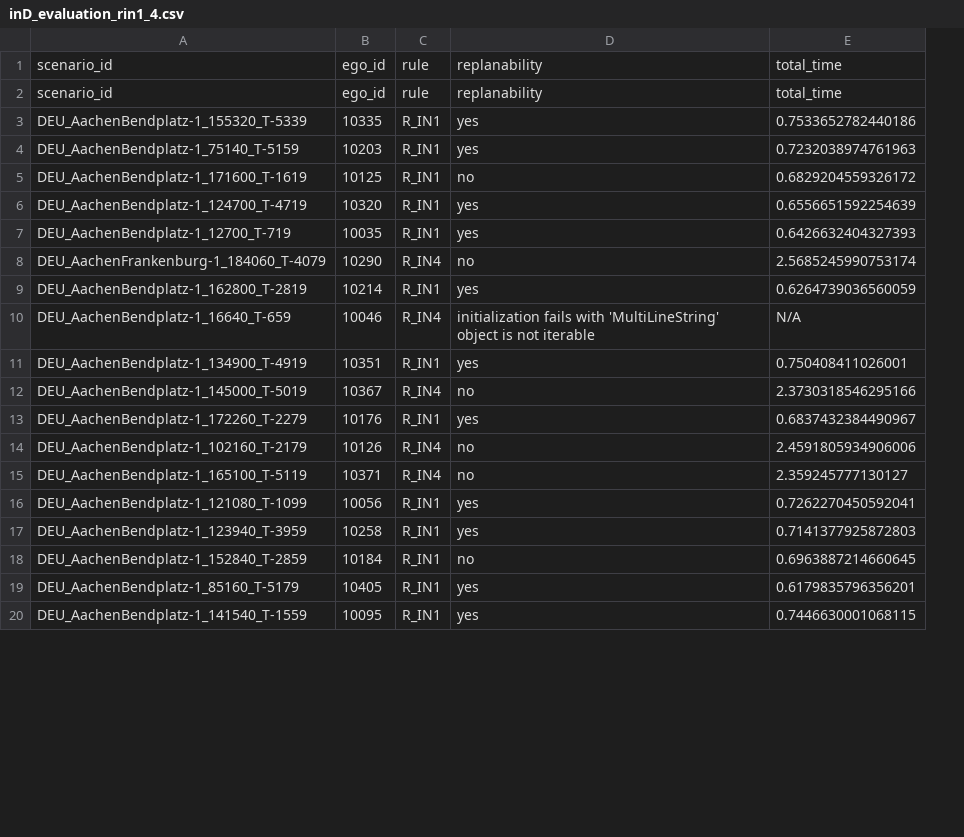
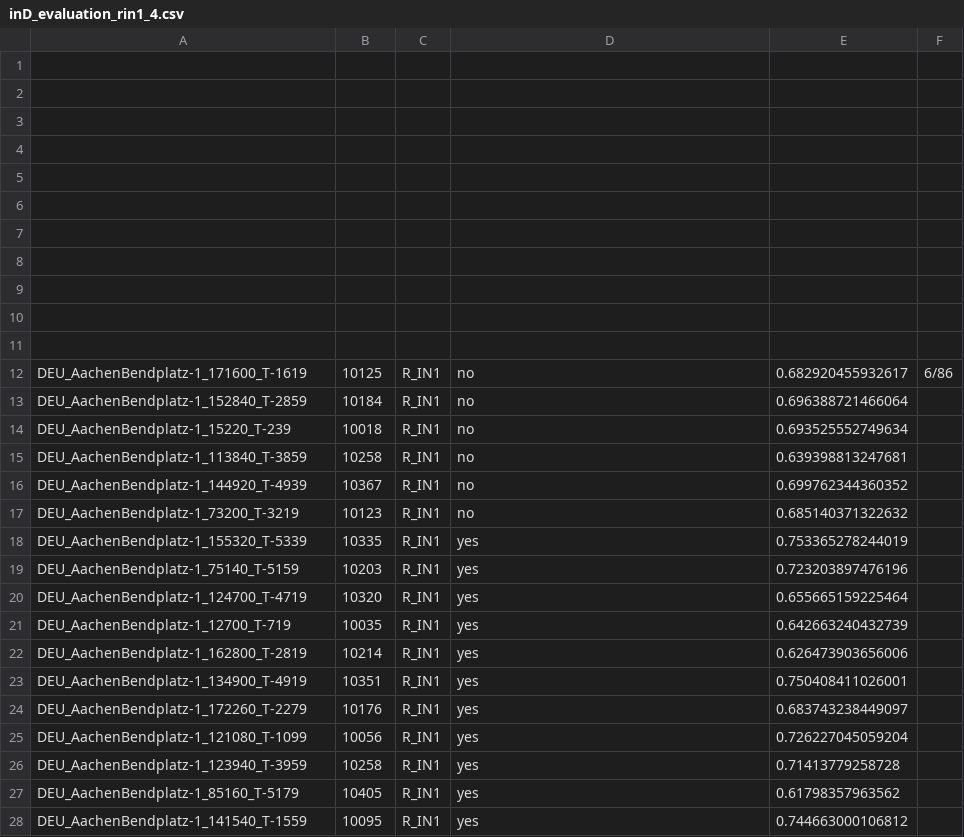
Before and after one commit to LiShuaiyi/vp-repairer, a CSV file: comparison/inD_evaluation_rin1_4.csv, drawn as a sheet; only a part is shown; removed rows and columns are numbered as before the commit, all else as after; the diff covers the shown part only; the diff names each change by its address in the sheet, - before the commit and + after, or states it on an @@ line.

```diff
--- a/comparison/inD_evaluation_rin1_4.csv
+++ b/comparison/inD_evaluation_rin1_4.csv
-column E, rows 1-4: total_time | total_time | 0.7533652782440186 | 0.7232038974761963; rows 6-7: 0.6556651592254639 | 0.6426632404327393; row 9: 0.6264739036560059; row 11: 0.750408411026001; row 13: 0.6837432384490967; rows 16-17: 0.7262270450592041 | 0.7141377925872803; rows 19-20: 0.6179835796356201 | 0.7446630001068115
+column E, rows 18-28: 0.753365278244019 | 0.723203897476196 | 0.655665159225464 | 0.642663240432739 | 0.626473903656006 | 0.750408411026001 | 0.683743238449097 | 0.726227045059204 | 0.71413779258728 | 0.61798357963562 | 0.744663000106812
+column F, empty
-row 1: scenario_id | ego_id | rule | replanability | total_time
+row 1: (empty)
-row 2: scenario_id | ego_id | rule | replanability | total_time
+row 2: (empty)
+row 3: (empty)
+row 4: (empty)
+row 5: (empty)
+row 6: (empty)
+row 7: (empty)
+row 8: (empty)
+row 9: (empty)
+row 10: (empty)
+row 11: (empty)
@@ row 5 moved to row 12: DEU_AachenBendplatz-1_171600_T-1619 @@
@@ row 18 moved to row 13: DEU_AachenBendplatz-1_152840_T-2859 @@
@@ row 45 moved to row 14: DEU_AachenBendplatz-1_15220_T-239 @@
@@ row 48 moved to row 15: DEU_AachenBendplatz-1_113840_T-3859 @@
@@ row 67 moved to row 16: DEU_AachenBendplatz-1_144920_T-4939 @@
@@ row 98 moved to row 17: DEU_AachenBendplatz-1_73200_T-3219 @@
@@ row 8 moved to row 98: DEU_AachenFrankenburg-1_184060_T-4079 @@
-row 10: DEU_AachenBendplatz-1_16640_T-659 | 10046 | R_IN4 | initialization fails with 'MultiLineString' object is not iterable | N/A
@@ row 12 moved to row 99: DEU_AachenBendplatz-1_145000_T-5019 @@
@@ row 14 moved to row 100: DEU_AachenBendplatz-1_102160_T-2179 @@
@@ row 15 moved to row 101: DEU_AachenBendplatz-1_165100_T-5119 @@
```
Also changed, not shown: 10 removed rows and 18 moved rows elsewhere in this file, comparison/highD_evaluation_rg1_3.csv, comparison/highD_evaluation_rg1_3_sampling.csv, 3 other files.
